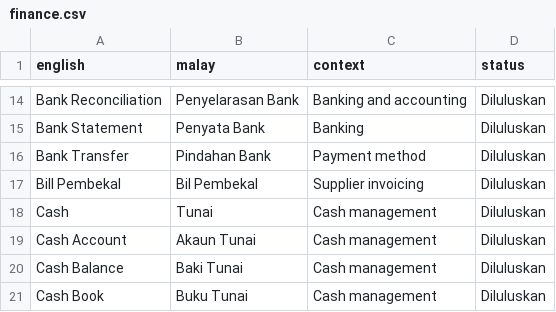
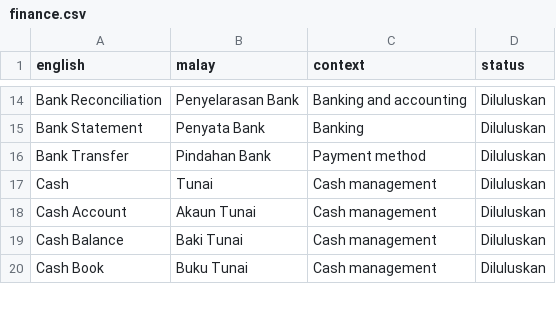
Before and after one commit to beebeecoop/Sengiala-Language-Pack, a CSV file: glossary/finance.csv, drawn as a sheet; only a part is shown, gaps mark what is left out; the diff names each change by its address in the sheet, - before the commit and + after, or states it on an @@ line.

```diff
--- a/glossary/finance.csv
+++ b/glossary/finance.csv
-row 17: Bill Pembekal | Bil Pembekal | Supplier invoicing | Diluluskan
```
